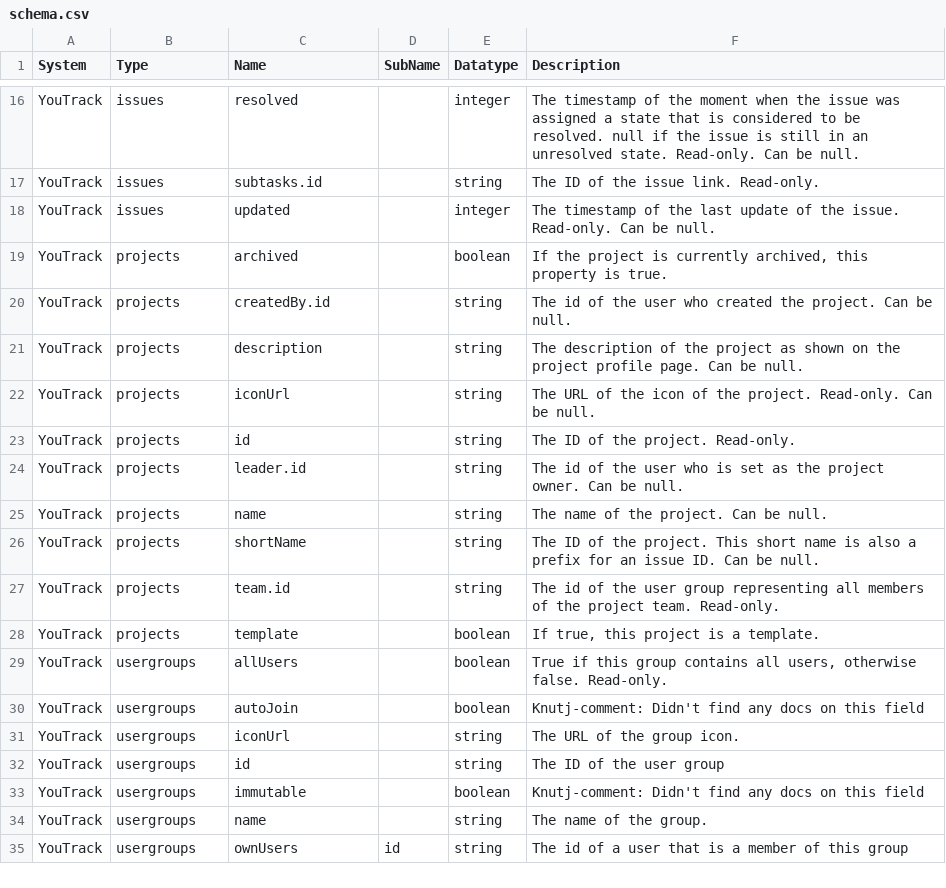
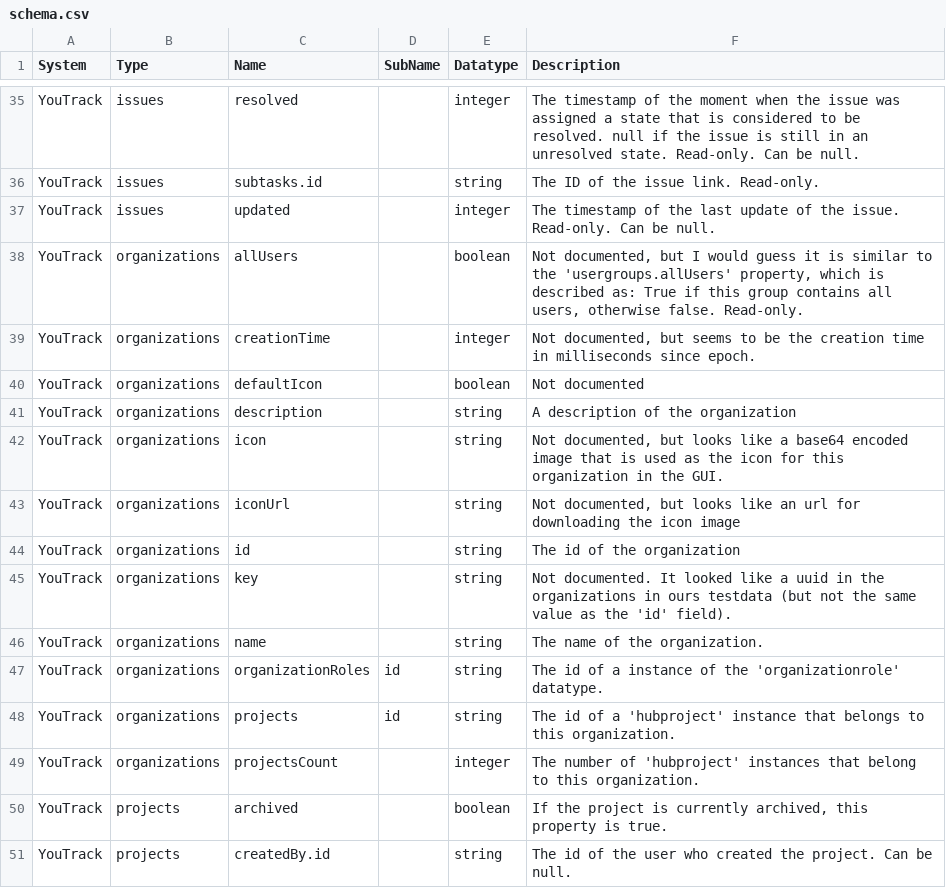
Before and after one commit to sesam-io/youtrack-connector, a CSV file: schema.csv, drawn as a sheet; only a part is shown, gaps mark what is left out; the shorter side is filled out with more unchanged rows; the diff covers the shown part only; the diff names each change by its address in the sheet, - before the commit and + after, or states it on an @@ line.

Commit message:
IS-15256: added the 'hubprojects' and 'organizations' datatypes

```diff
--- a/schema.csv
+++ b/schema.csv
+row 38: YouTrack | organizations | allUsers |  | boolean | Not documented, but I would guess it is similar to the 'usergroups.allUsers' property, which is described as: True if this group contains all users, otherwise false. Read-only.
+row 39: YouTrack | organizations | creationTime |  | integer | Not documented, but seems to be the creation time in milliseconds since epoch.
+row 40: YouTrack | organizations | defaultIcon |  | boolean | Not documented
+row 41: YouTrack | organizations | description |  | string | A description of the organization
+row 42: YouTrack | organizations | icon |  | string | Not documented, but looks like a base64 encoded image that is used as the icon for this organization in the GUI.
+row 43: YouTrack | organizations | iconUrl |  | string | Not documented, but looks like an url for downloading the icon image
+row 44: YouTrack | organizations | id |  | string | The id of the organization
+row 45: YouTrack | organizations | key |  | string | Not documented. It looked like a uuid in the organizations in ours testdata (but not the same value as the 'id' field).
+row 46: YouTrack | organizations | name |  | string | The name of the organization.
+row 47: YouTrack | organizations | organizationRoles | id | string | The id of a instance of the 'organizationrole' datatype.
+row 48: YouTrack | organizations | projects | id | string | The id of a 'hubproject' instance that belongs to this organization.
+row 49: YouTrack | organizations | projectsCount |  | integer | The number of 'hubproject' instances that belong to this organization.
```
Also changed, not shown: 20 added rows and 1 edited cell elsewhere in this file, 11 other files.
